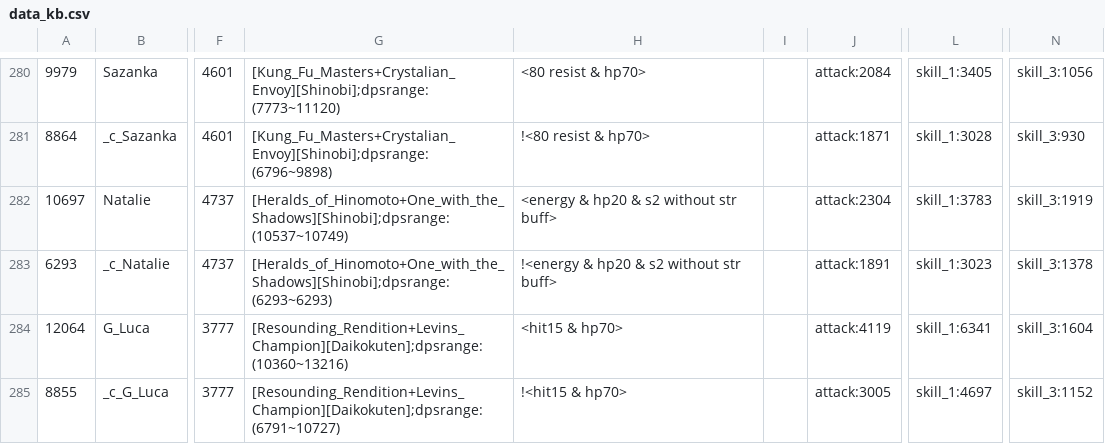
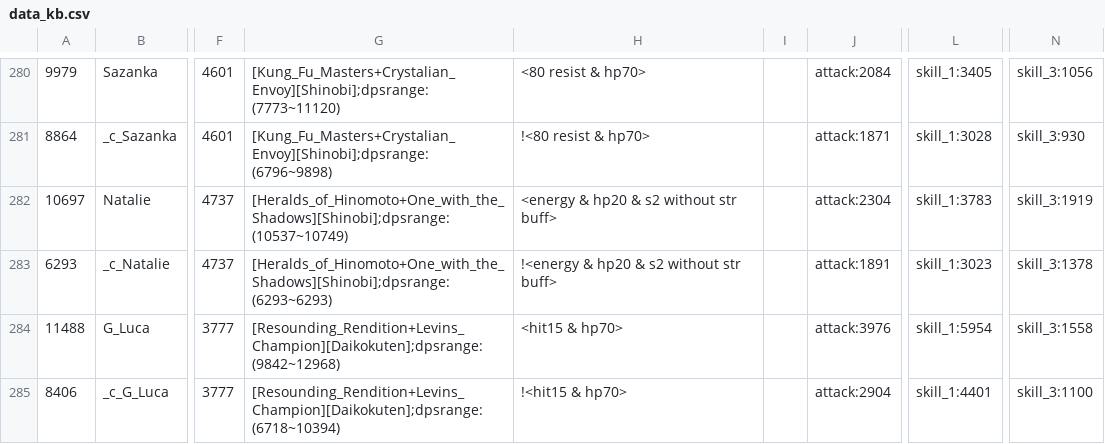
Before and after one commit to driftingraft/mushymato.github.io, a CSV file: dl-sim/120/data_kb.csv, drawn as a sheet; only a part is shown, gaps mark what is left out; the diff names each change by its address in the sheet, - before the commit and + after, or states it on an @@ line.

```diff
--- a/dl-sim/120/data_kb.csv
+++ b/dl-sim/120/data_kb.csv
-A284: 12064
+A284: 11488
-G284: [Resounding_Rendition+Levins_Champion][Daikokuten];dpsrange:(10360~13216)
+G284: [Resounding_Rendition+Levins_Champion][Daikokuten];dpsrange:(9842~12968)
-J284: attack:4119
+J284: attack:3976
-L284: skill_1:6341
+L284: skill_1:5954
-N284: skill_3:1604
+N284: skill_3:1558
-A285: 8855
+A285: 8406
-G285: [Resounding_Rendition+Levins_Champion][Daikokuten];dpsrange:(6791~10727)
+G285: [Resounding_Rendition+Levins_Champion][Daikokuten];dpsrange:(6718~10394)
-J285: attack:3005
+J285: attack:2904
-L285: skill_1:4697
+L285: skill_1:4401
-N285: skill_3:1152
+N285: skill_3:1100
```
Also changed, not shown: dl-sim/120/data_db.csv, dl-sim/120/data_k.csv, 46 other files.
